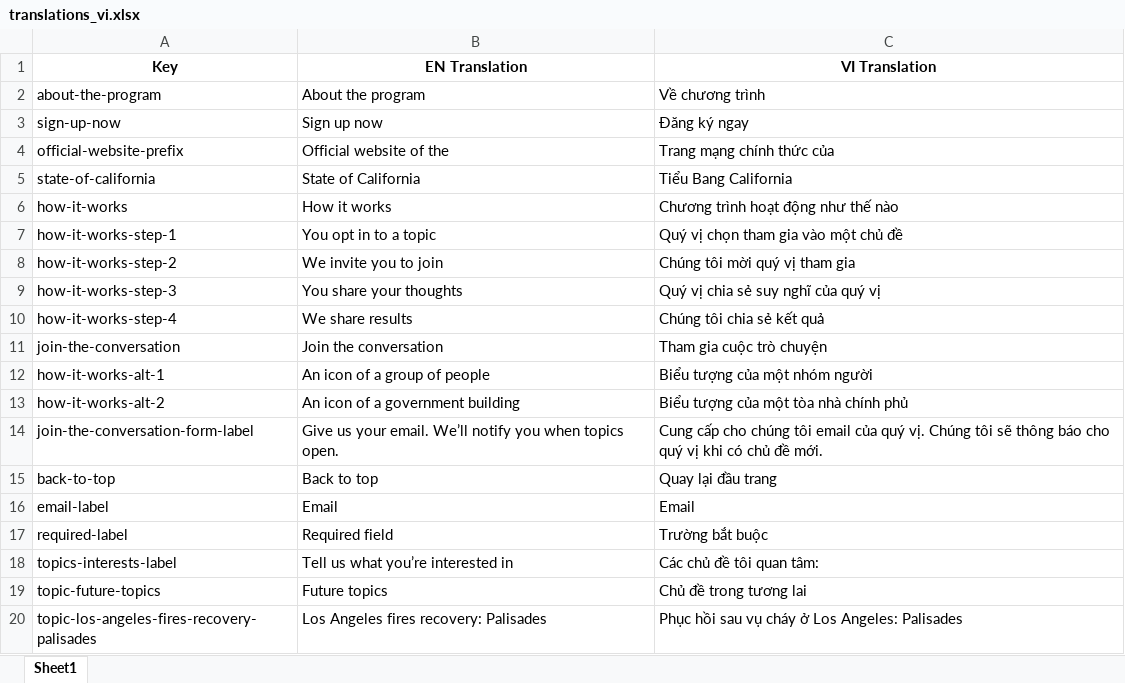
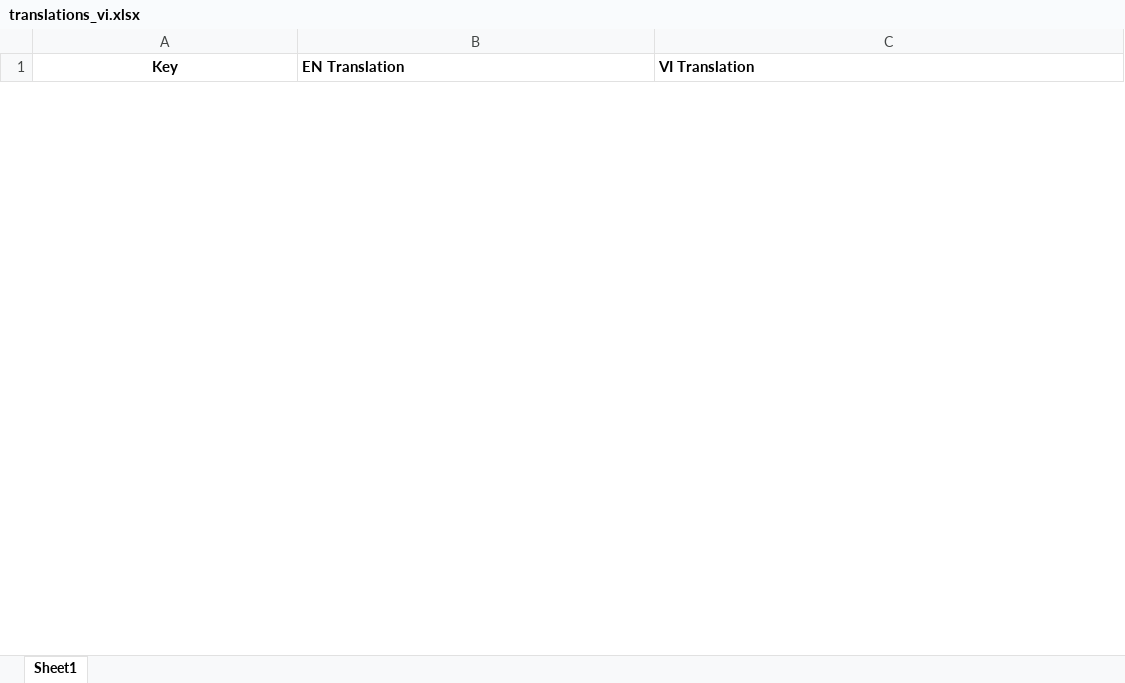
Before and after one commit to cagov/engaged.ca.gov, an Excel workbook: scripts/translations/spreadsheets_src/translations_vi.xlsx, sheet Sheet1, drawn as a sheet; only a part is shown; values as stored, in another font and other column widths than the file's, no borders; removed rows and columns are numbered as before the commit, all else as after; the diff covers the shown part only; the diff names each change by its address in the sheet, - before the commit and + after, or states it on an @@ line.

```diff
--- a/scripts/translations/spreadsheets_src/translations_vi.xlsx (sheet Sheet1)
+++ b/scripts/translations/spreadsheets_src/translations_vi.xlsx (sheet Sheet1)
-B1:C1 alignment: center
+B1:C1 alignment: left
-row 2: about-the-program | About the program | Về chương trình
-row 3: sign-up-now | Sign up now | Đăng ký ngay
-row 4: official-website-prefix | Official website of the | Trang mạng chính thức của
-row 5: state-of-california | State of California | Tiểu Bang California
-row 6: how-it-works | How it works | Chương trình hoạt động như thế nào
-row 7: how-it-works-step-1 | You opt in to a topic | Quý vị chọn tham gia vào một chủ đề
-row 8: how-it-works-step-2 | We invite you to join | Chúng tôi mời quý vị tham gia
-row 9: how-it-works-step-3 | You share your thoughts | Quý vị chia sẻ suy nghĩ của quý vị
-row 10: how-it-works-step-4 | We share results | Chúng tôi chia sẻ kết quả
-row 11: join-the-conversation | Join the conversation | Tham gia cuộc trò chuyện
-row 12: how-it-works-alt-1 | An icon of a group of people | Biểu tượng của một nhóm người
-row 13: how-it-works-alt-2 | An icon of a government building | Biểu tượng của một tòa nhà chính phủ
-row 14: join-the-conversation-form-label | Give us your email. We’ll notify you when topics open. | Cung cấp cho chúng tôi email của quý vị. Chúng tôi sẽ thông báo cho quý vị khi có chủ đề mới.
-row 15: back-to-top | Back to top | Quay lại đầu trang
-row 16: email-label | Email | Email
-row 17: required-label | Required field | Trường bắt buộc
-row 18: topics-interests-label | Tell us what you’re interested in | Các chủ đề tôi quan tâm:
-row 19: topic-future-topics | Future topics | Chủ đề trong tương lai
-row 20: topic-los-angeles-fires-recovery-palisades | Los Angeles fires recovery: Palisades | Phục hồi sau vụ cháy ở Los Angeles: Palisades
```
Also changed, not shown: 47 added rows and 18 removed rows elsewhere in this sheet, scripts/translations/spreadsheets_src/translations_es.xlsx, scripts/translations/spreadsheets_src/translations_ko.xlsx, 10 other files.
